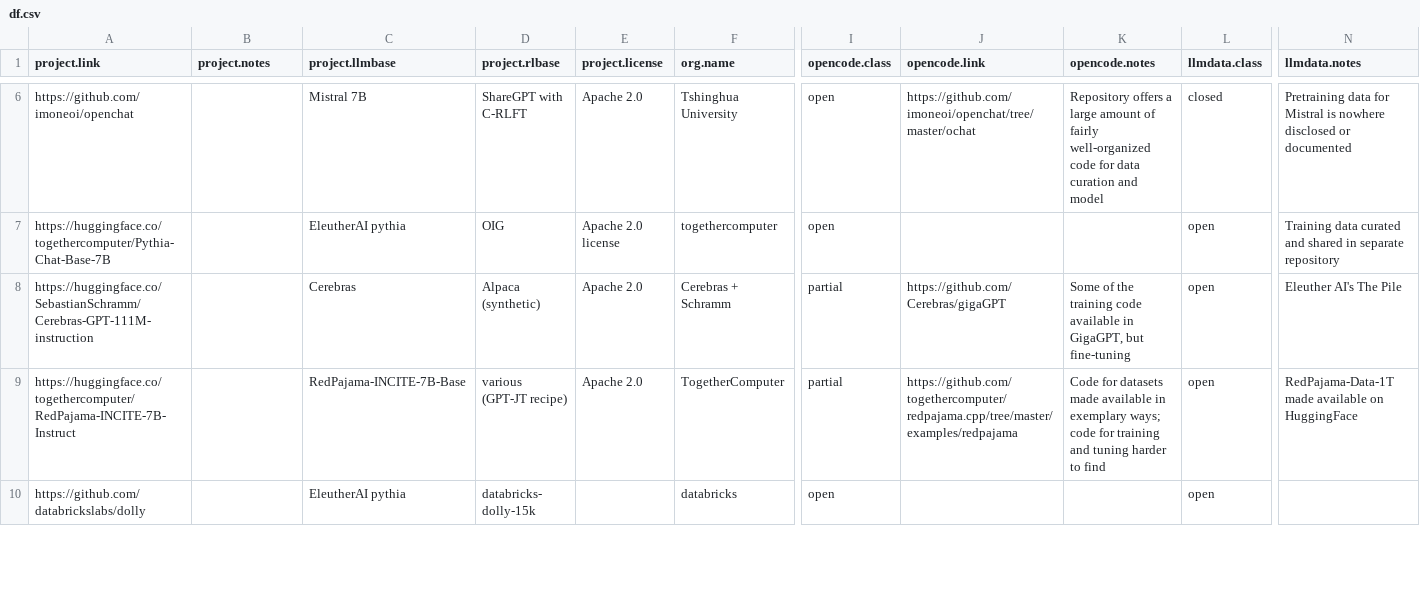
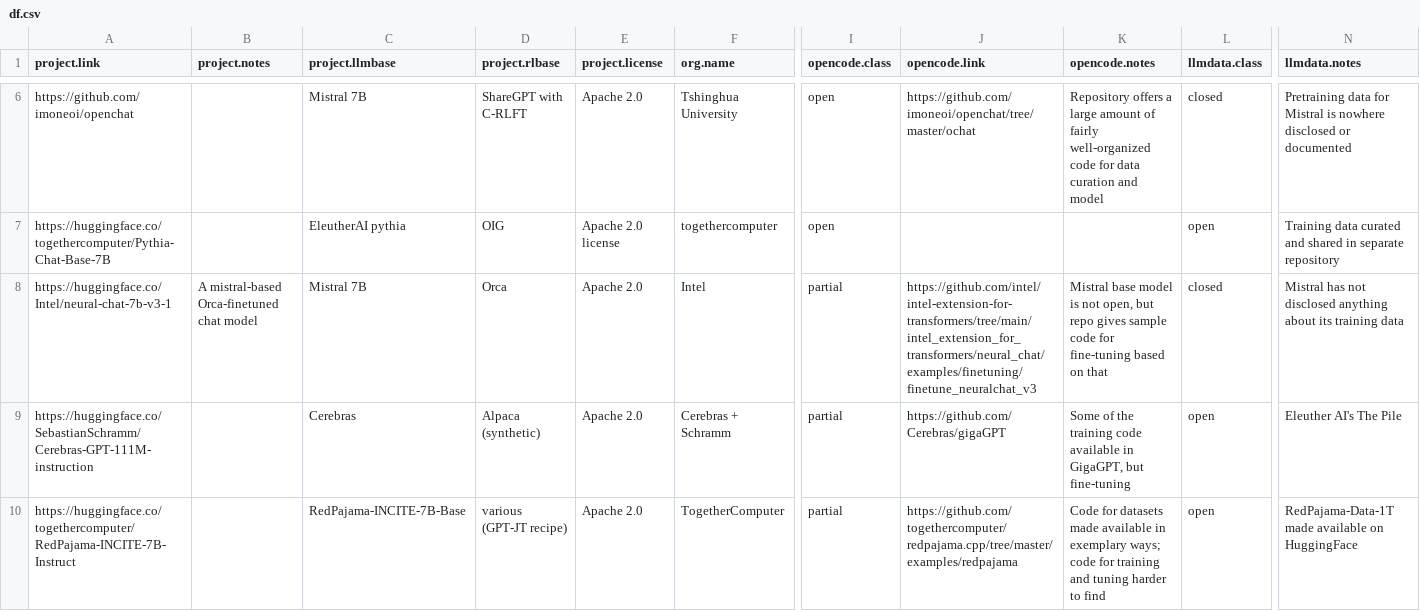
Before and after one commit to opening-up-chatgpt/opening-up-chatgpt.github.io, a CSV file: docs/df.csv, drawn as a sheet; only a part is shown, gaps mark what is left out; the shorter side is filled out with more unchanged rows; rows hold the shown columns only; the diff names each change by its address in the sheet, - before the commit and + after, or states it on an @@ line.

```diff
--- a/docs/df.csv
+++ b/docs/df.csv
+row 8: https://huggingface.co/Intel/neural-chat-7b-v3-1 | A mistral-based Orca-finetuned chat model | Mistral 7B | Orca | Apache 2.0 | Intel | partial | https://github.com/intel/intel-extension-for-transformers/tree/main/intel_extension_for_transformers/neural_chat/examples/finetuning/finetune_neuralchat_v3 | Mistral base model is not open, but repo gives sample code for fine-tuning based on that | closed | Mistral has not disclosed anything about its training data
```
Also changed, not shown: 2 other files.
